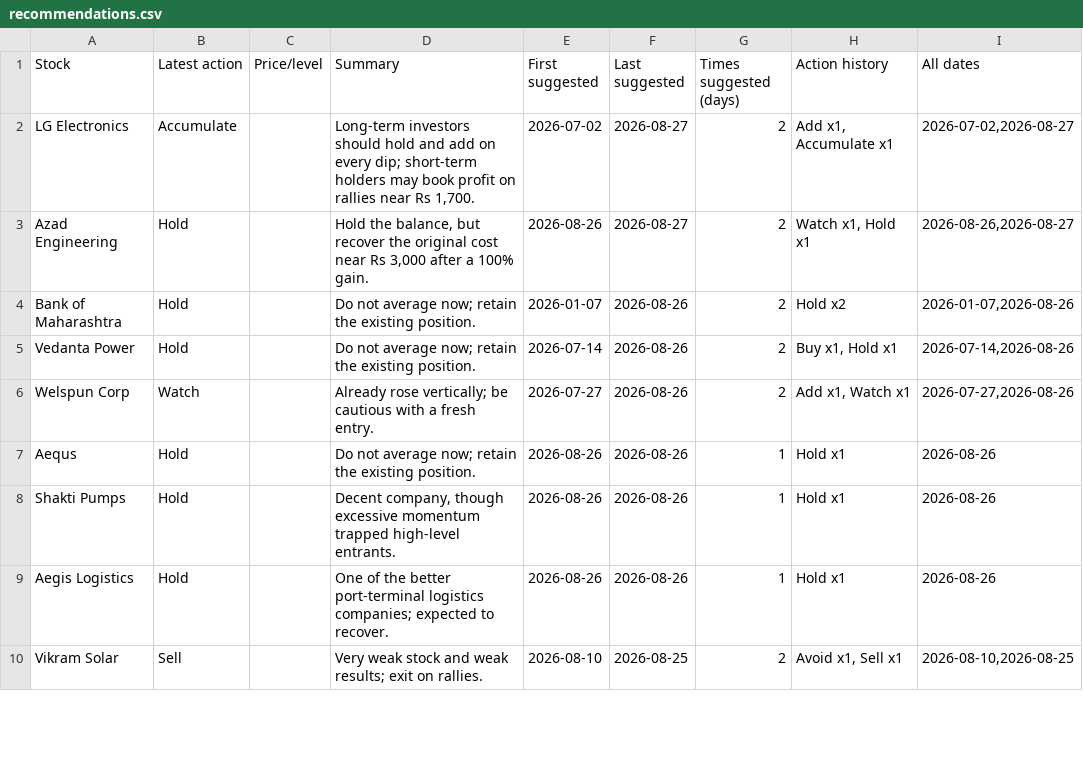
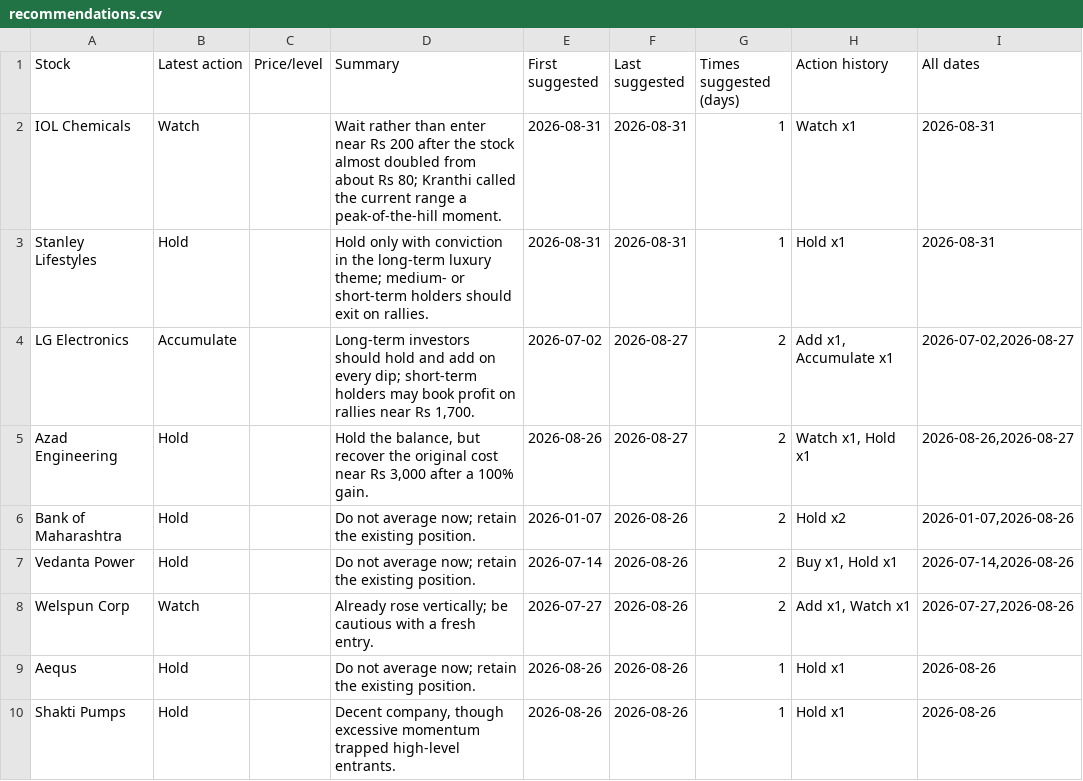
Before and after one commit to teja788/business_breakfast_youtube_summarizer, a CSV file: output/kranti/recommendations.csv, drawn as a sheet; only a part is shown; the shorter side is filled out with more unchanged rows; the diff names each change by its address in the sheet, - before the commit and + after, or states it on an @@ line.

```diff
--- a/output/kranti/recommendations.csv
+++ b/output/kranti/recommendations.csv
+row 2: IOL Chemicals | Watch |  | Wait rather than enter near Rs 200 after the stock almost doubled from about Rs 80; Kranthi called the current range a peak-of-the-hill moment. | 2026-08-31 | 2026-08-31 | 1 | Watch x1 | 2026-08-31
+row 3: Stanley Lifestyles | Hold |  | Hold only with conviction in the long-term luxury theme; medium- or short-term holders should exit on rallies. | 2026-08-31 | 2026-08-31 | 1 | Hold x1 | 2026-08-31
```
Also changed, not shown: output/kutumba_rao/buy_recommendations.csv, output/kutumba_rao/recommendations.csv, 19 other files.
